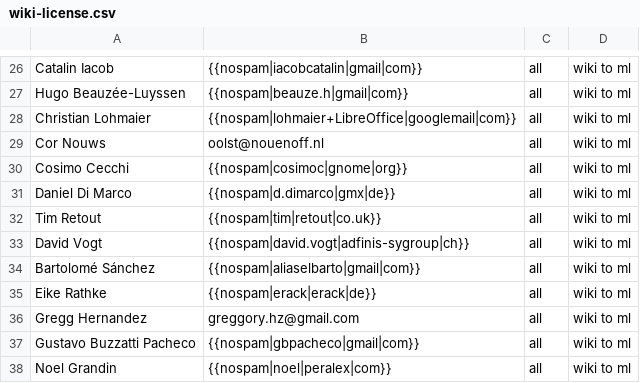
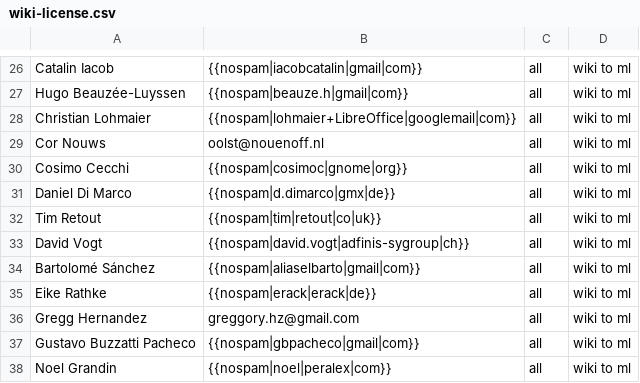
Before and after one commit to freedesktop/libreoffice-gitdm-config, a CSV file: wiki-license.csv, drawn as a sheet; only a part is shown, gaps mark what is left out.

```diff
--- a/wiki-license.csv
+++ b/wiki-license.csv
@@ -31,3 +31,3 @@ Cosimo Cecchi,{{nospam|cosimoc|gnome|org}},all,wiki to ml
 Daniel Di Marco,{{nospam|d.dimarco|gmx|de}},all,wiki to ml
-Tim Retout,{{nospam|tim|retout|co.uk}},all,wiki to ml
+Tim Retout,{{nospam|tim|retout|co|uk}},all,wiki to ml
 David Vogt,{{nospam|david.vogt|adfinis-sygroup|ch}},all,wiki to ml
```
Also changed, not shown: mail-license.csv, 2 other files.
